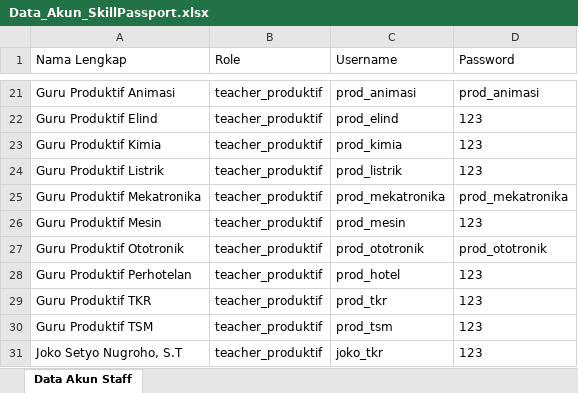
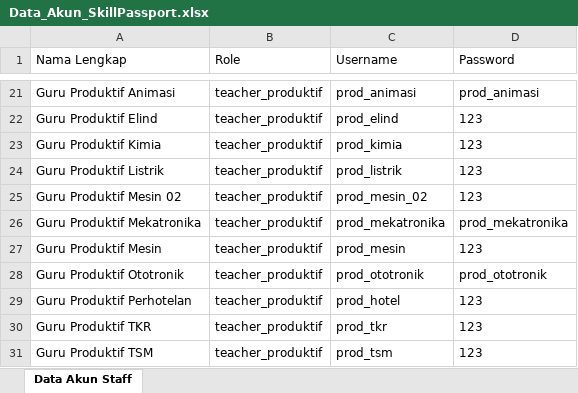
Before and after one commit to nugjsn/skillpass, an Excel workbook: Data_Akun_SkillPassport.xlsx, sheet Data Akun Staff, drawn as a sheet; only a part is shown, gaps mark what is left out; the shorter side is filled out with more unchanged rows; values as stored, in another font and other column widths than the file's, no borders; the diff names each change by its address in the sheet, - before the commit and + after, or states it on an @@ line.

```diff
--- a/Data_Akun_SkillPassport.xlsx (sheet Data Akun Staff)
+++ b/Data_Akun_SkillPassport.xlsx (sheet Data Akun Staff)
+row 25: Guru Produktif Mesin 02 | teacher_produktif | prod_mesin_02 | 123
```
Also changed, not shown: 8 other files.
